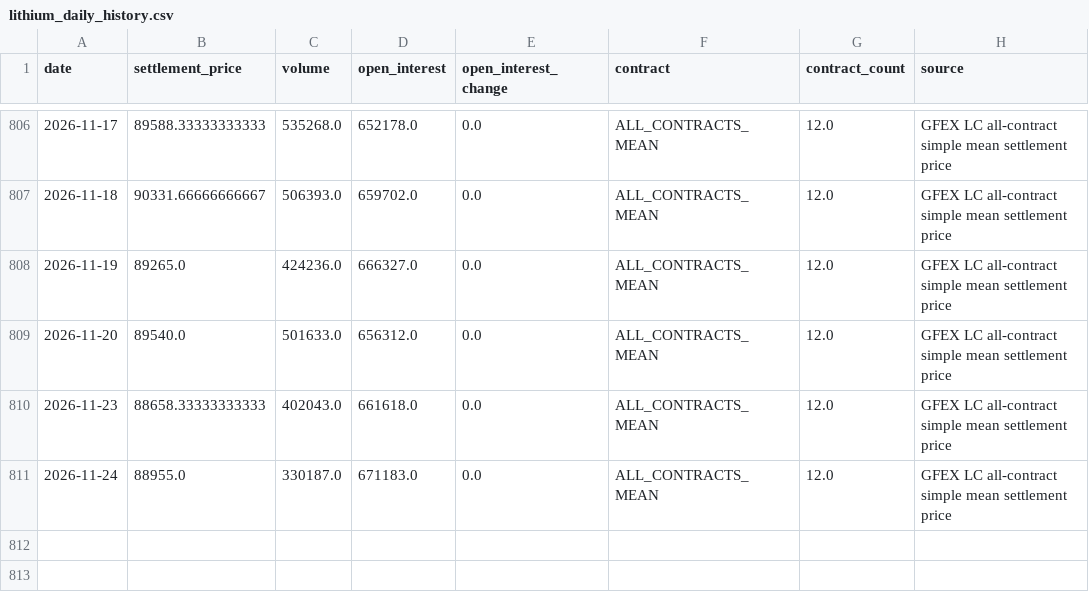
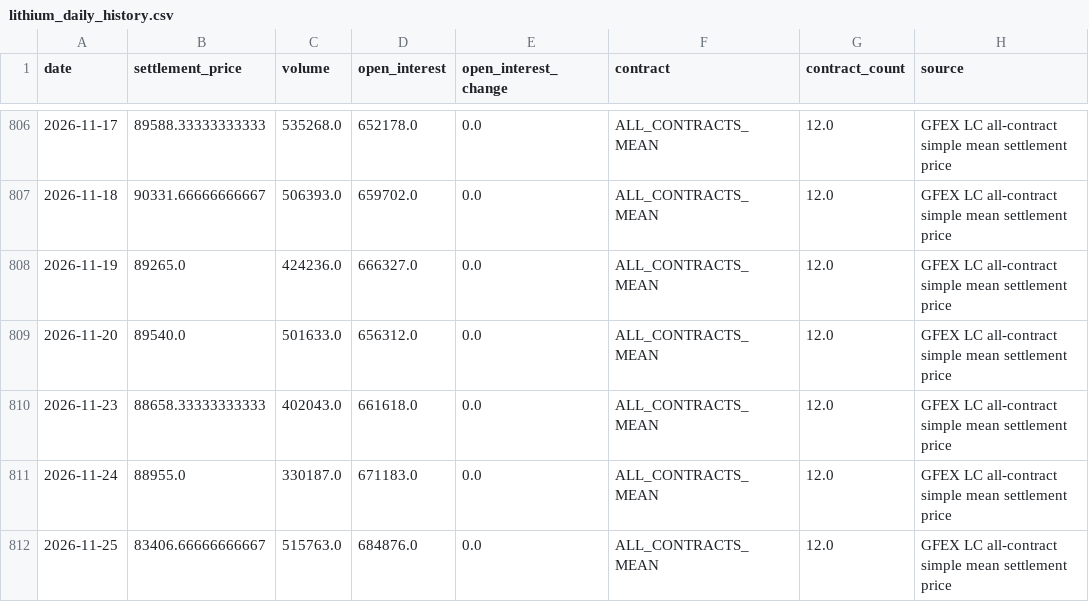
Before and after one commit to Yep1yu/Impact-and-Forecast-of-Domestic-Copper-and-Aluminum-Raw-Material-Procurement-Prices, a CSV file: lithium_carbonate_prediction_outputs/lithium_daily_history.csv, drawn as a sheet; only a part is shown, gaps mark what is left out; the diff names each change by its address in the sheet, - before the commit and + after, or states it on an @@ line.

```diff
--- a/lithium_carbonate_prediction_outputs/lithium_daily_history.csv
+++ b/lithium_carbonate_prediction_outputs/lithium_daily_history.csv
+row 812: 2026-11-25 | 83406.66666666667 | 515763.0 | 684876.0 | 0.0 | ALL_CONTRACTS_MEAN | 12.0 | GFEX LC all-contract simple mean settlement price
```
Also changed, not shown: ccmn_changjiang_avg_prices_tax_exclusive.csv, daily_ensemble_backtest_by_horizon.csv, 15 other files.
